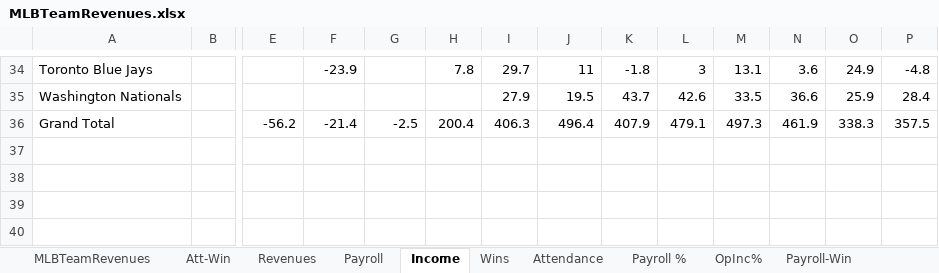
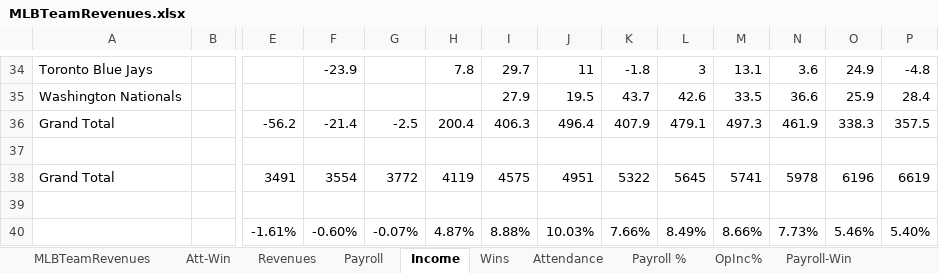
Before and after one commit to ShaleshK/mlb_revenues, an Excel workbook: MLBTeamRevenues.xlsx, sheet Income, drawn as a sheet; only a part is shown, gaps mark what is left out; values as stored, in another font and other column widths than the file's, no borders; rows hold the shown columns only; the diff names each change by its address in the sheet, - before the commit and + after, or states it on an @@ line.

```diff
--- a/MLBTeamRevenues.xlsx (sheet Income)
+++ b/MLBTeamRevenues.xlsx (sheet Income)
+row 37: (empty)
+row 38: Grand Total |  | 3491 | 3554 | 3772 | 4119 | 4575 | 4951 | 5322 | 5645 | 5741 | 5978 | 6196 | 6619
+row 39: (empty)
+row 40:  |  | -1.61% | -0.60% | -0.07% | 4.87% | 8.88% | 10.03% | 7.66% | 8.49% | 8.66% | 7.73% | 5.46% | 5.40%
```
Also changed, not shown: sheet Payroll, sheet Revenues, sheet MLBTeamRevenues, 2 other files.
